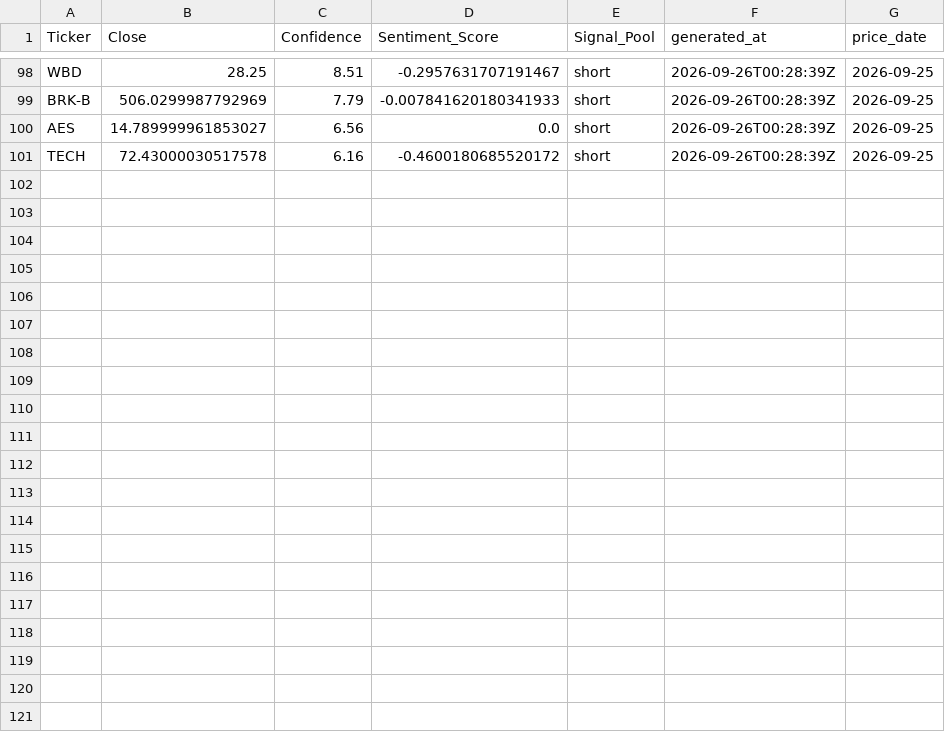
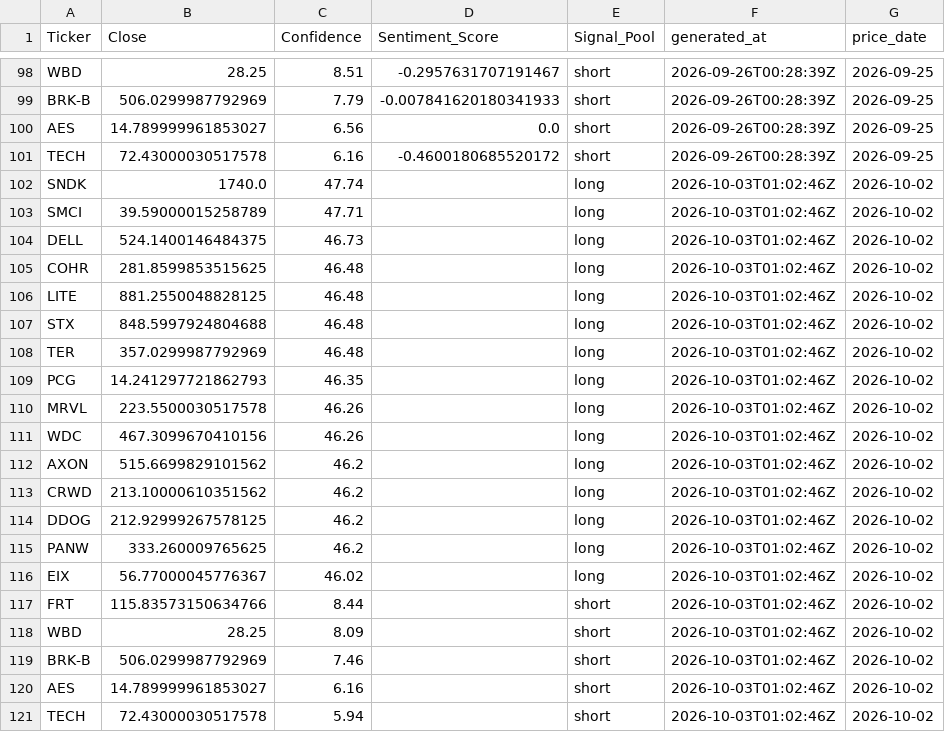
Before and after one commit to ethanbuckley/stockmarketS-P, a CSV file: data/signal_history.csv, drawn as a sheet; only a part is shown, gaps mark what is left out.

```diff
--- a/data/signal_history.csv
+++ b/data/signal_history.csv
@@ -101 +101,21 @@ AES,14.789999961853027,6.56,0.0,short,2026-09-26T00:28:39Z,2026-09-25
 TECH,72.43000030517578,6.16,-0.4600180685520172,short,2026-09-26T00:28:39Z,2026-09-25
+SNDK,1740.0,47.74,,long,2026-10-03T01:02:46Z,2026-10-02
+SMCI,39.59000015258789,47.71,,long,2026-10-03T01:02:46Z,2026-10-02
+DELL,524.1400146484375,46.73,,long,2026-10-03T01:02:46Z,2026-10-02
+COHR,281.8599853515625,46.48,,long,2026-10-03T01:02:46Z,2026-10-02
+LITE,881.2550048828125,46.48,,long,2026-10-03T01:02:46Z,2026-10-02
+STX,848.5997924804688,46.48,,long,2026-10-03T01:02:46Z,2026-10-02
+TER,357.0299987792969,46.48,,long,2026-10-03T01:02:46Z,2026-10-02
+PCG,14.241297721862793,46.35,,long,2026-10-03T01:02:46Z,2026-10-02
+MRVL,223.5500030517578,46.26,,long,2026-10-03T01:02:46Z,2026-10-02
+WDC,467.3099670410156,46.26,,long,2026-10-03T01:02:46Z,2026-10-02
+AXON,515.6699829101562,46.2,,long,2026-10-03T01:02:46Z,2026-10-02
+CRWD,213.10000610351562,46.2,,long,2026-10-03T01:02:46Z,2026-10-02
+DDOG,212.92999267578125,46.2,,long,2026-10-03T01:02:46Z,2026-10-02
+PANW,333.260009765625,46.2,,long,2026-10-03T01:02:46Z,2026-10-02
+EIX,56.77000045776367,46.02,,long,2026-10-03T01:02:46Z,2026-10-02
+FRT,115.83573150634766,8.44,,short,2026-10-03T01:02:46Z,2026-10-02
+WBD,28.25,8.09,,short,2026-10-03T01:02:46Z,2026-10-02
+BRK-B,506.0299987792969,7.46,,short,2026-10-03T01:02:46Z,2026-10-02
+AES,14.789999961853027,6.16,,short,2026-10-03T01:02:46Z,2026-10-02
+TECH,72.43000030517578,5.94,,short,2026-10-03T01:02:46Z,2026-10-02
```
Also changed, not shown: data/candidate_prices.csv, data/latest_signals.csv.
